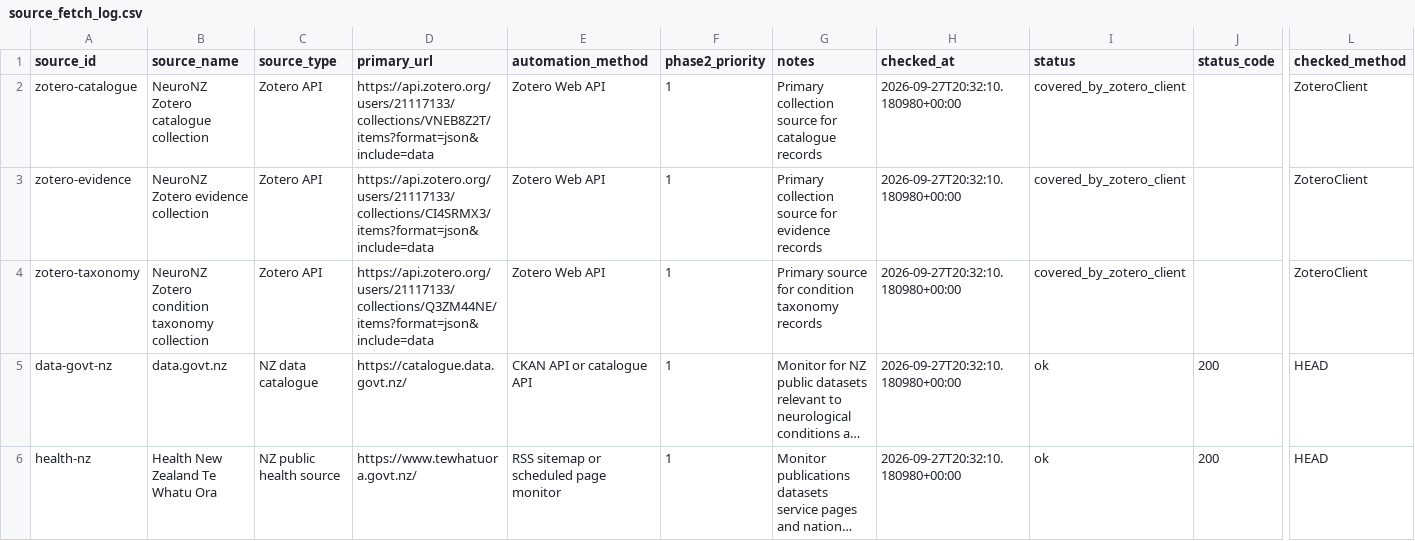
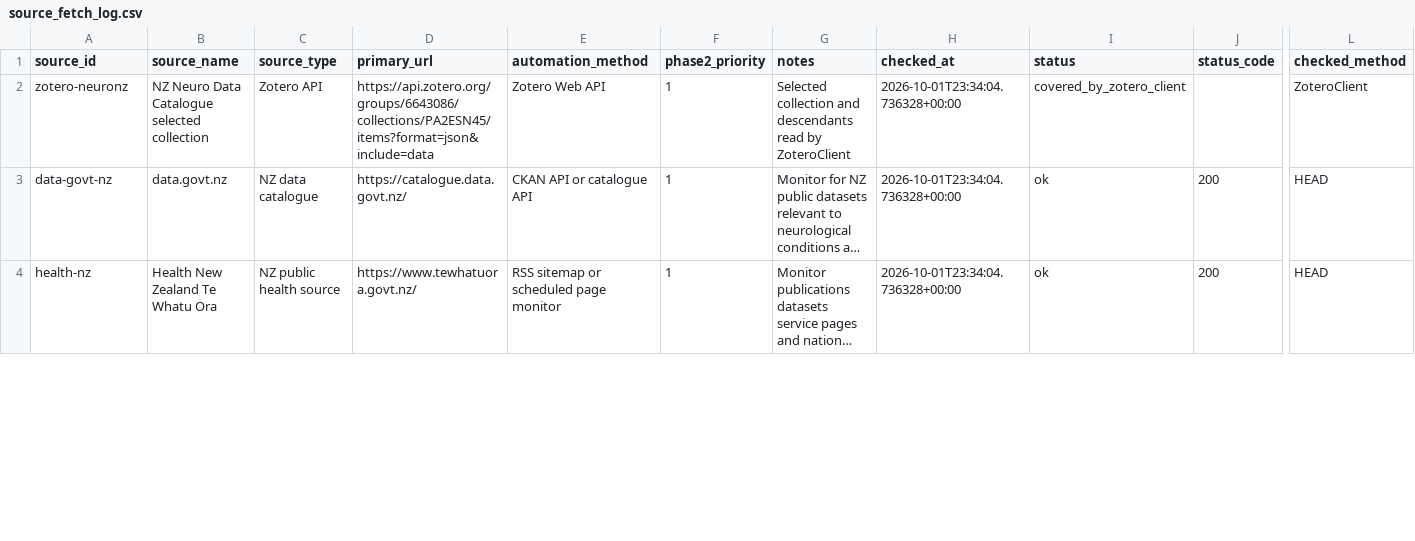
Before and after one commit to chandanrjit/NeuroNZ-UOA-Automation, a CSV file: outputs/source_fetch_log.csv, drawn as a sheet; only a part is shown, gaps mark what is left out; long unchanged cells end in …; removed rows and columns are numbered as before the commit, all else as after; rows hold the shown columns only; the diff covers the shown part only; the diff names each change by its address in the sheet, - before the commit and + after, or states it on an @@ line.

```diff
--- a/outputs/source_fetch_log.csv
+++ b/outputs/source_fetch_log.csv
-A2 (source_id): zotero-catalogue
+A2 (source_id): zotero-neuronz
-B2 (source_name): NeuroNZ Zotero catalogue collection
+B2 (source_name): NZ Neuro Data Catalogue selected collection
-D2 (primary_url): https://api.zotero.org/users/21117133/collections/VNEB8Z2T/items?format=json&include=data
+D2 (primary_url): https://api.zotero.org/groups/6643086/collections/PA2ESN45/items?format=json&include=data
-G2 (notes): Primary collection source for catalogue records
+G2 (notes): Selected collection and descendants read by ZoteroClient
-H2 (checked_at): 2026-09-27T20:32:10.180980+00:00
+H2 (checked_at): 2026-10-01T23:34:04.736328+00:00
-row 3: zotero-evidence | NeuroNZ Zotero evidence collection | Zotero API | https://api.zotero.org/users/21117133/collections/CI4SRMX3/items?format=json&include=data | Zotero Web API | 1 | Primary collection source for evidence records | 2026-09-27T20:32:10.180980+00:00 | covered_by_zotero_client |  | ZoteroClient
-row 4: zotero-taxonomy | NeuroNZ Zotero condition taxonomy collection | Zotero API | https://api.zotero.org/users/21117133/collections/Q3ZM44NE/items?format=json&include=data | Zotero Web API | 1 | Primary source for condition taxonomy records | 2026-09-27T20:32:10.180980+00:00 | covered_by_zotero_client |  | ZoteroClient
-H3:H4 (checked_at): 2026-09-27T20:32:10.180980+00:00
+H3:H4 (checked_at): 2026-10-01T23:34:04.736328+00:00
```
Also changed, not shown: 22 edited cells elsewhere in this file, outputs/candidate_records.csv, outputs/catalogue_link_status.csv, 5 other files.
